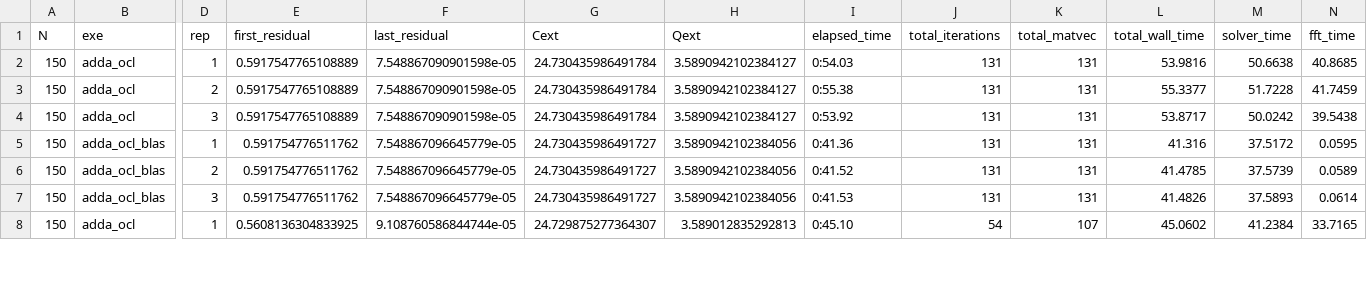
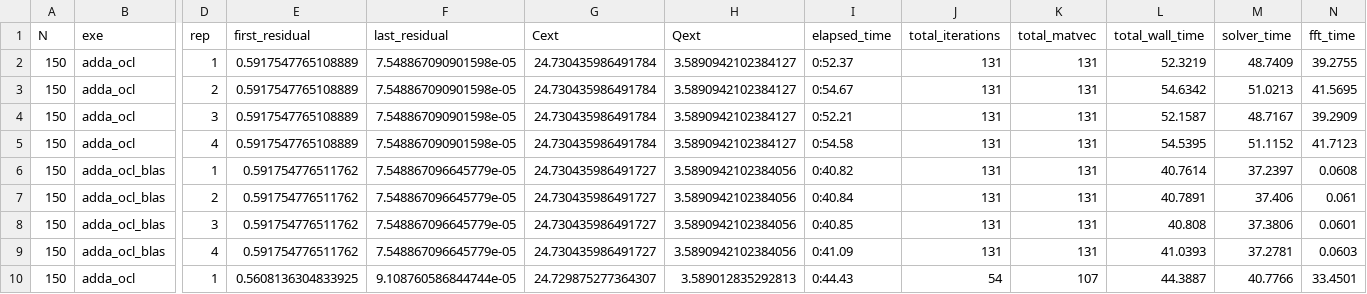
Before and after one commit to Argencle/data-dda-benchmark-paper, a CSV file: logs_GPU_2000Ada/adda_gpu_results_sorted.csv, drawn as a sheet; only a part is shown, gaps mark what is left out; addresses are those after the commit; rows hold the shown columns only; the diff covers the shown part only; the diff names each change by its address in the sheet, - before the commit and + after, or states it on an @@ line.

Commit message:
Update GPU resulst with last commit of ADDA (gpfa fix) and last version of IFDDA v1.0.27

```diff
--- a/logs_GPU_2000Ada/adda_gpu_results_sorted.csv
+++ b/logs_GPU_2000Ada/adda_gpu_results_sorted.csv
-I2 (elapsed_time): 0:54.03
+I2 (elapsed_time): 0:52.37
-L2 (total_wall_time): 53.9816
+L2 (total_wall_time): 52.3219
-M2 (solver_time): 50.6638
+M2 (solver_time): 48.7409
-N2 (fft_time): 40.8685
+N2 (fft_time): 39.2755
-I3 (elapsed_time): 0:55.38
+I3 (elapsed_time): 0:54.67
-L3 (total_wall_time): 55.3377
+L3 (total_wall_time): 54.6342
-M3 (solver_time): 51.7228
+M3 (solver_time): 51.0213
-N3 (fft_time): 41.7459
+N3 (fft_time): 41.5695
-I4 (elapsed_time): 0:53.92
+I4 (elapsed_time): 0:52.21
-L4 (total_wall_time): 53.8717
+L4 (total_wall_time): 52.1587
-M4 (solver_time): 50.0242
+M4 (solver_time): 48.7167
-N4 (fft_time): 39.5438
+N4 (fft_time): 39.2909
+row 5: 150 | adda_ocl | 4 | 0.5917547765108889 | 7.548867090901598e-05 | 24.730435986491784 | 3.5890942102384127 | 0:54.58 | 131 | 131 | 54.5395 | 51.1152 | 41.7123
-I6 (elapsed_time): 0:41.36
+I6 (elapsed_time): 0:40.82
-L6 (total_wall_time): 41.316
+L6 (total_wall_time): 40.7614
-M6 (solver_time): 37.5172
+M6 (solver_time): 37.2397
-N6 (fft_time): 0.0595
+N6 (fft_time): 0.0608
-I7 (elapsed_time): 0:41.52
+I7 (elapsed_time): 0:40.84
-L7 (total_wall_time): 41.4785
+L7 (total_wall_time): 40.7891
-M7 (solver_time): 37.5739
+M7 (solver_time): 37.406
-N7 (fft_time): 0.0589
+N7 (fft_time): 0.061
-I8 (elapsed_time): 0:41.53
+I8 (elapsed_time): 0:40.85
-L8 (total_wall_time): 41.4826
+L8 (total_wall_time): 40.808
-M8 (solver_time): 37.5893
+M8 (solver_time): 37.3806
-N8 (fft_time): 0.0614
+N8 (fft_time): 0.0601
+row 9: 150 | adda_ocl_blas | 4 | 0.591754776511762 | 7.548867096645779e-05 | 24.730435986491727 | 3.5890942102384056 | 0:41.09 | 131 | 131 | 41.0393 | 37.2781 | 0.0603
-I10 (elapsed_time): 0:45.10
+I10 (elapsed_time): 0:44.43
-L10 (total_wall_time): 45.0602
+L10 (total_wall_time): 44.3887
-M10 (solver_time): 41.2384
+M10 (solver_time): 40.7766
-N10 (fft_time): 33.7165
+N10 (fft_time): 33.4501
```
Also changed, not shown: 6 added rows and 30 edited cells elsewhere in this file, logs_GPU_2000Ada/ifdda_gpu_results_sorted.csv, 9 other files.
